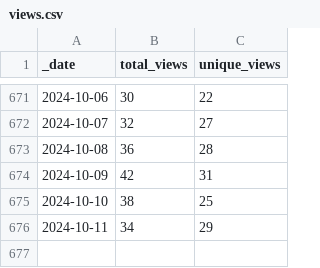
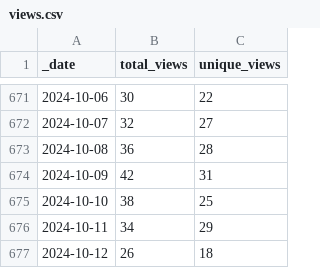
Before and after one commit to markusschanta/awesome-jupyter, a CSV file: traffic/views.csv, drawn as a sheet; only a part is shown, gaps mark what is left out.

Commit message:
GitHub traffic

```diff
--- a/traffic/views.csv
+++ b/traffic/views.csv
@@ -676 +676,2 @@ _date,total_views,unique_views
 2024-10-11,34,29
+2024-10-12,26,18
```
Also changed, not shown: traffic/clones.csv, 1 other file.
